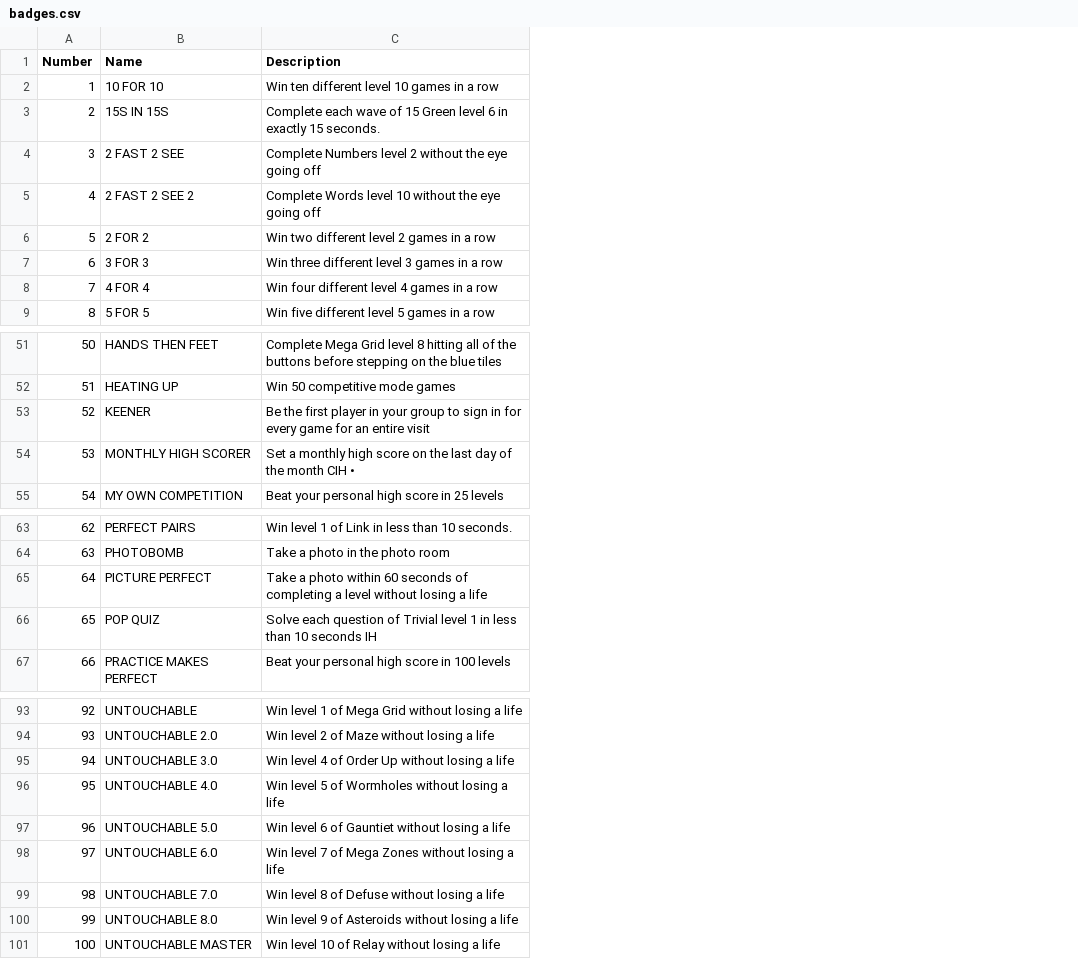
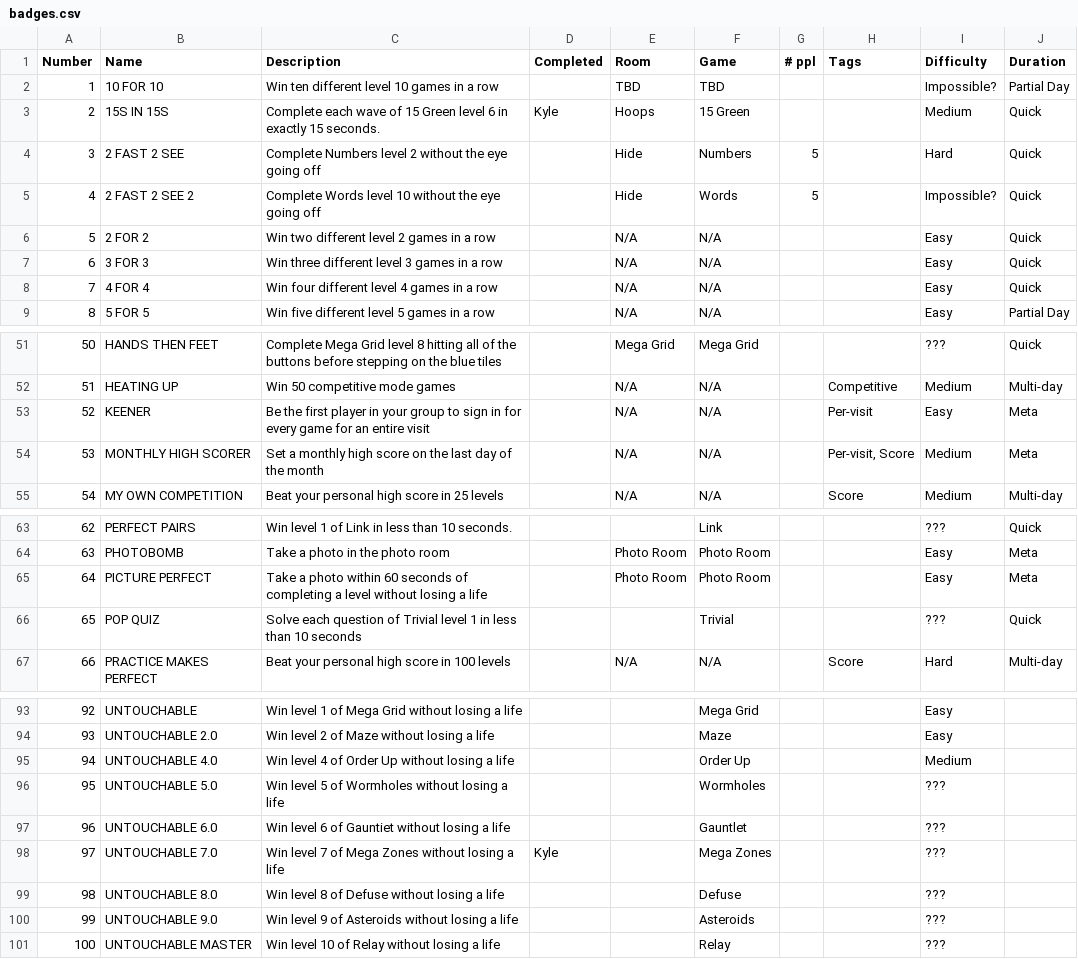
Before and after one commit to kmurray30/BadgeHunters, a CSV file: badges.csv, drawn as a sheet; only a part is shown, gaps mark what is left out; removed rows and columns are numbered as before the commit, all else as after; the diff names each change by its address in the sheet, - before the commit and + after, or states it on an @@ line.

```diff
--- a/badges.csv
+++ b/badges.csv
+column D (Completed), row 3: Kyle; row 98: Kyle
+column E (Room), rows 2-9: TBD | Hoops | Hide | Hide | N/A | N/A | N/A | N/A; rows 51-55: Mega Grid | N/A | N/A | N/A | N/A; rows 64-67: Photo Room | Photo Room |  | N/A
+column F (Game), rows 2-9: TBD | 15 Green | Numbers | Words | N/A | N/A | N/A | N/A; rows 51-55: Mega Grid | N/A | N/A | N/A | N/A; rows 63-67: Link | Photo Room | Photo Room | Trivial | N/A; rows 93-99: Mega Grid | Maze | Order Up | Wormholes | Gauntlet | Mega Zones | Defuse; row 101: Relay
+column G (# ppl), rows 4-5: 5 | 5
+column H (Tags), rows 52-55: Competitive | Per-visit | Per-visit, Score | Score; row 67: Score
+column I (Difficulty), rows 2-9: Impossible? | Medium | Hard | Impossible? | Easy | Easy | Easy | Easy; rows 51-55: ??? | Medium | Easy | Medium | Medium; rows 63-67: ??? | Easy | Easy | ??? | Hard; rows 93-99: Easy | Easy | Medium | ??? | ??? | ??? | ???; row 101: ???
+column J (Duration), rows 2-9: Partial Day | Quick | Quick | Quick | Quick | Quick | Quick | Partial Day; rows 51-55: Quick | Multi-day | Meta | Meta | Multi-day; rows 63-67: Quick | Meta | Meta | Quick | Multi-day
-C54 (Description): …the month CIH •
+C54 (Description): …the month
-C66 (Description): …10 seconds IH
+C66 (Description): …10 seconds
-row 95: 94 | UNTOUCHABLE 3.0 | Win level 4 of Order Up without losing a life
@@ column A (Number) renumbered between rows 95 and 99 @@
-C95 (Description): Win level 5 of Wormholes without losing…
+C95 (Description): Win level 4 of Order Up without losing…
-C96 (Description): Win level 6 of Gauntiet without losing…
+C96 (Description): Win level 5 of Wormholes without losing…
-C97 (Description): Win level 7 of Mega Zones without losing…
+C97 (Description): Win level 6 of Gauntiet without losing…
-C98 (Description): Win level 8 of Defuse without losing a life
+C98 (Description): Win level 7 of Mega Zones without losing a life
-C99 (Description): Win level 9 of Asteroids without losing a life
+C99 (Description): Win level 8 of Defuse without losing a life
+row 100: 99 | UNTOUCHABLE 9.0 | Win level 9 of Asteroids without losing a life |  |  | Asteroids |  |  | ???
```
Also changed, not shown: 2 other files.
